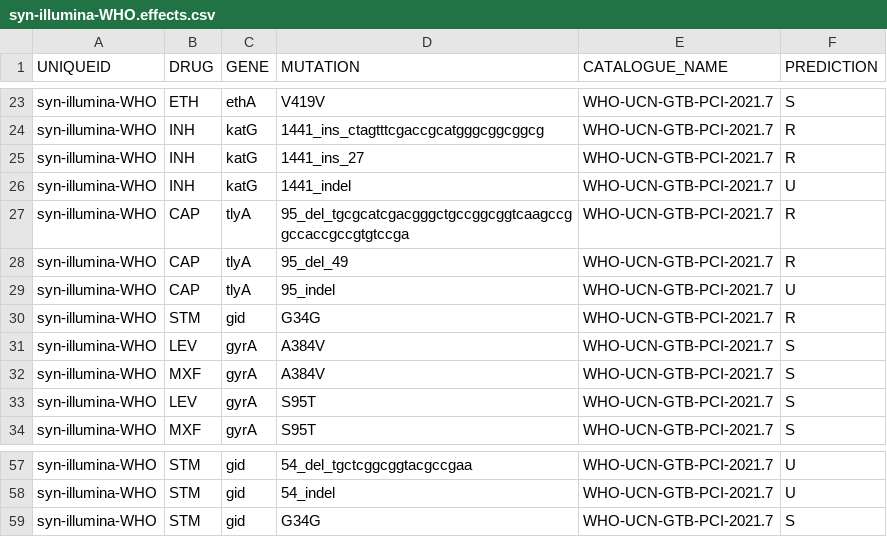
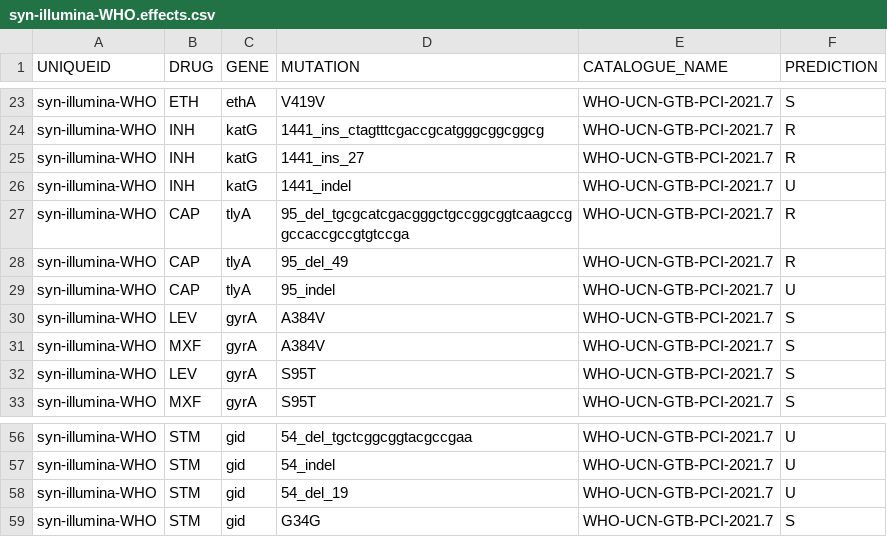
Before and after one commit to JeremyWesthead/gpas-tb-CI-testing, a CSV file: expected/syn-illumina-WHO/syn-illumina-WHO.effects.csv, drawn as a sheet; only a part is shown, gaps mark what is left out; removed rows and columns are numbered as before the commit, all else as after; the diff names each change by its address in the sheet, - before the commit and + after, or states it on an @@ line.

```diff
--- a/expected/syn-illumina-WHO/syn-illumina-WHO.effects.csv
+++ b/expected/syn-illumina-WHO/syn-illumina-WHO.effects.csv
-row 30: syn-illumina-WHO | STM | gid | G34G | WHO-UCN-GTB-PCI-2021.7 | R
+row 58: syn-illumina-WHO | STM | gid | 54_del_19 | WHO-UCN-GTB-PCI-2021.7 | U
```
Also changed, not shown: 1 other file.
